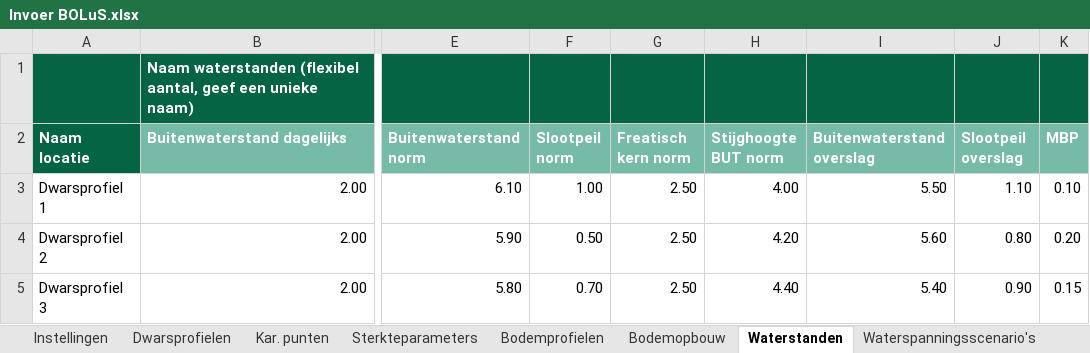
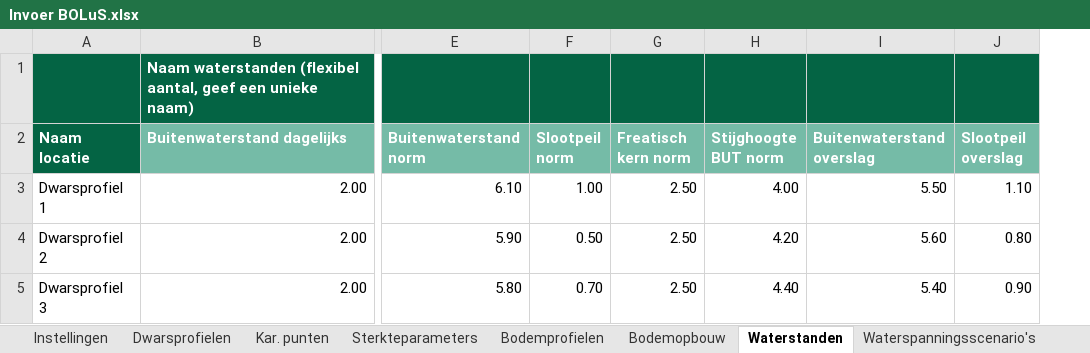
Before and after one commit to scheldestromen/BOLuS, an Excel workbook: excel_tool/Invoer BOLuS.xlsx, sheet Waterstanden, drawn as a sheet; only a part is shown, gaps mark what is left out; values as stored, in another font and other column widths than the file's, no borders; 1 other sheet too large or unreadable and not compared; the diff names each change by its address in the sheet, - before the commit and + after, or states it on an @@ line.

```diff
--- a/excel_tool/Invoer BOLuS.xlsx (sheet Waterstanden)
+++ b/excel_tool/Invoer BOLuS.xlsx (sheet Waterstanden)
-column K (MBP), rows 3-5: 0.10 | 0.20 | 0.15
```
